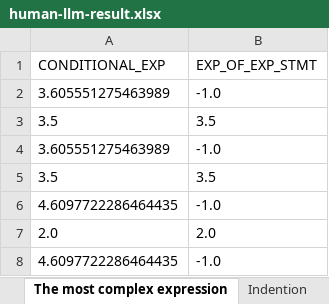
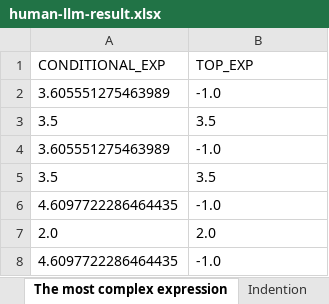
Before and after one commit to YingyingJiang1/MultiLangStyler, an Excel workbook: human-llm-result.xlsx, sheet The most complex expression, drawn as a sheet; only a part is shown; values as stored, in another font and other column widths than the file's, no borders; the diff names each change by its address in the sheet, - before the commit and + after, or states it on an @@ line.

```diff
--- a/human-llm-result.xlsx (sheet The most complex expression)
+++ b/human-llm-result.xlsx (sheet The most complex expression)
-B1: EXP_OF_EXP_STMT
+B1: TOP_EXP
```
Also changed, not shown: sheet Return statements, sheet Optional brace, sheet Layout of control statement wit, sheet Continue preferences, sheet Assignment statement preference, other sheet tabs, 3 other files.
